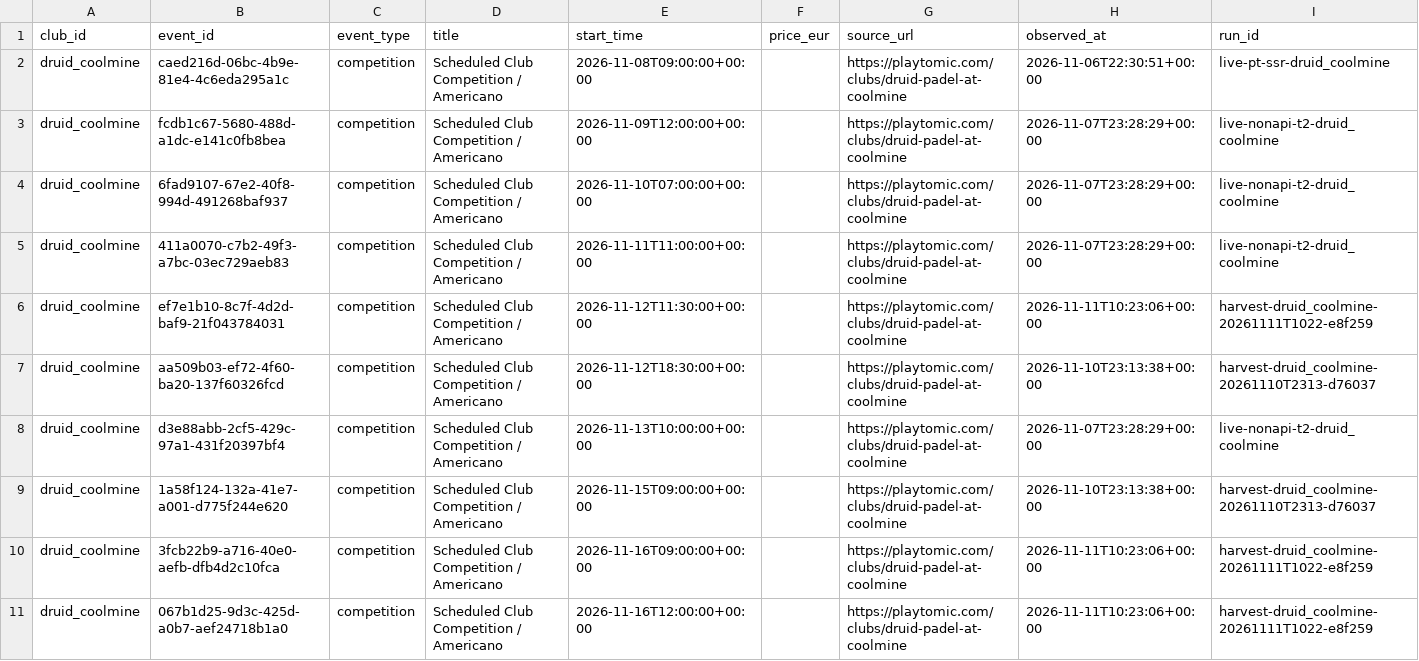
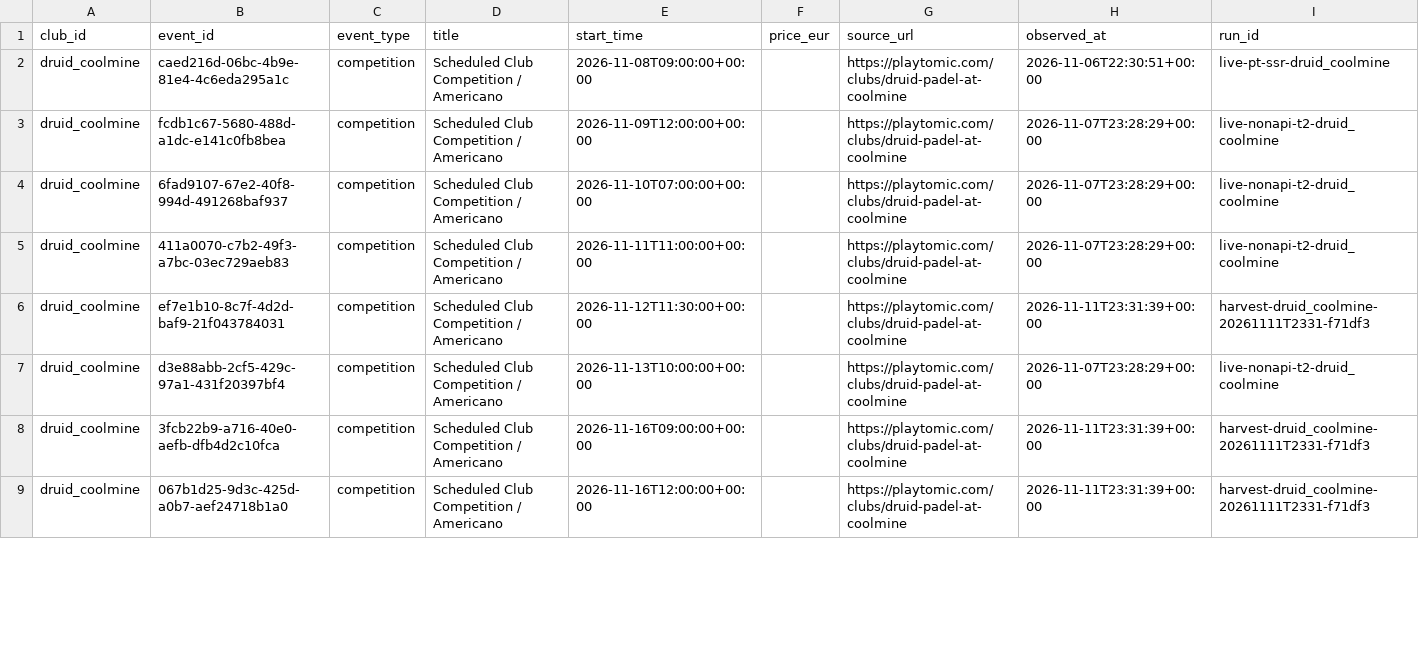
Before and after one commit to Nachogorris/dublin-padel-monitor, a CSV file: data/normalized/live_playtomic_events.csv, drawn as a sheet; only a part is shown; the diff covers the shown part only.

Commit message:
feat: Implement 7-day multi-day snapshot wave and 5-pass lead-time progression across all Playtomic clubs

```diff
--- a/data/normalized/live_playtomic_events.csv
+++ b/data/normalized/live_playtomic_events.csv
@@ -5,7 +5,5 @@ druid_coolmine,6fad9107-67e2-40f8-994d-491268baf937,competition,Scheduled Club C
 druid_coolmine,411a0070-c7b2-49f3-a7bc-03ec729aeb83,competition,Scheduled Club Competition / Americano,2026-11-11T11:00:00+00:00,,https://playtomic.com/clubs/druid-padel-at-coolmine,2026-11-07T23:28:29+00:00,live-nonapi-t2-druid_coolmine
-druid_coolmine,ef7e1b10-8c7f-4d2d-baf9-21f043784031,competition,Scheduled Club Competition / Americano,2026-11-12T11:30:00+00:00,,https://playtomic.com/clubs/druid-padel-at-coolmine,2026-11-11T10:23:06+00:00,harvest-druid_coolmine-20261111T1022-e8f259
-druid_coolmine,aa509b03-ef72-4f60-ba20-137f60326fcd,competition,Scheduled Club Competition / Americano,2026-11-12T18:30:00+00:00,,https://playtomic.com/clubs/druid-padel-at-coolmine,2026-11-10T23:13:38+00:00,harvest-druid_coolmine-20261110T2313-d76037
+druid_coolmine,ef7e1b10-8c7f-4d2d-baf9-21f043784031,competition,Scheduled Club Competition / Americano,2026-11-12T11:30:00+00:00,,https://playtomic.com/clubs/druid-padel-at-coolmine,2026-11-11T23:31:39+00:00,harvest-druid_coolmine-20261111T2331-f71df3
 druid_coolmine,d3e88abb-2cf5-429c-97a1-431f20397bf4,competition,Scheduled Club Competition / Americano,2026-11-13T10:00:00+00:00,,https://playtomic.com/clubs/druid-padel-at-coolmine,2026-11-07T23:28:29+00:00,live-nonapi-t2-druid_coolmine
-druid_coolmine,1a58f124-132a-41e7-a001-d775f244e620,competition,Scheduled Club Competition / Americano,2026-11-15T09:00:00+00:00,,https://playtomic.com/clubs/druid-padel-at-coolmine,2026-11-10T23:13:38+00:00,harvest-druid_coolmine-20261110T2313-d76037
-druid_coolmine,3fcb22b9-a716-40e0-aefb-dfb4d2c10fca,competition,Scheduled Club Competition / Americano,2026-11-16T09:00:00+00:00,,https://playtomic.com/clubs/druid-padel-at-coolmine,2026-11-11T10:23:06+00:00,harvest-druid_coolmine-20261111T1022-e8f259
-druid_coolmine,067b1d25-9d3c-425d-a0b7-aef24718b1a0,competition,Scheduled Club Competition / Americano,2026-11-16T12:00:00+00:00,,https://playtomic.com/clubs/druid-padel-at-coolmine,2026-11-11T10:23:06+00:00,harvest-druid_coolmine-20261111T1022-e8f259
+druid_coolmine,3fcb22b9-a716-40e0-aefb-dfb4d2c10fca,competition,Scheduled Club Competition / Americano,2026-11-16T09:00:00+00:00,,https://playtomic.com/clubs/druid-padel-at-coolmine,2026-11-11T23:31:39+00:00,harvest-druid_coolmine-20261111T2331-f71df3
+druid_coolmine,067b1d25-9d3c-425d-a0b7-aef24718b1a0,competition,Scheduled Club Competition / Americano,2026-11-16T12:00:00+00:00,,https://playtomic.com/clubs/druid-padel-at-coolmine,2026-11-11T23:31:39+00:00,harvest-druid_coolmine-20261111T2331-f71df3
```
Also changed, not shown: 1 added row, 4 removed rows and 38 edited cells elsewhere in this file, 14 other files.
